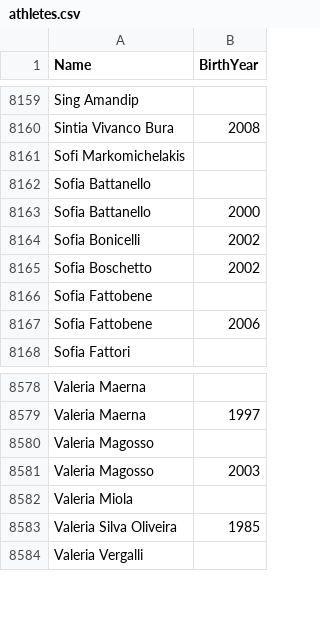
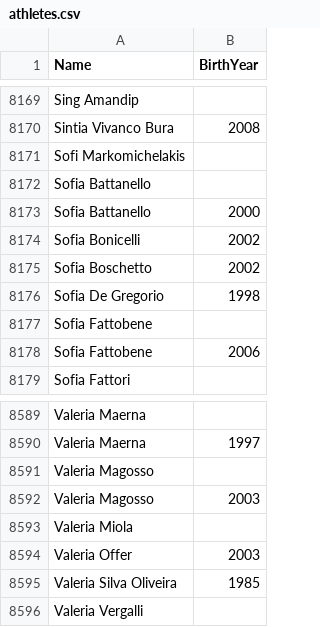
Before and after one commit to labarilem/openpowerlifting-tools, a CSV file: packages/opl-tools/data/fipl/athletes.csv (was scripts/data/fipl/athletes.csv), drawn as a sheet; only a part is shown, gaps mark what is left out; the diff covers the shown part only.

```diff
--- a/scripts/data/fipl/athletes.csv
+++ b/packages/opl-tools/data/fipl/athletes.csv
@@ -8165,2 +8175,3 @@ Sofia Bonicelli,2002
 Sofia Boschetto,2002
+Sofia De Gregorio,1998
 Sofia Fattobene,
@@ -8582,2 +8593,3 @@ Valeria Magosso,2003
 Valeria Miola,
+Valeria Offer,2003
 Valeria Silva Oliveira,1985
```
Also changed, not shown: 10 added rows elsewhere in this file, packages/opl-tools/data/name-disambiguation.csv, 31 other files.
